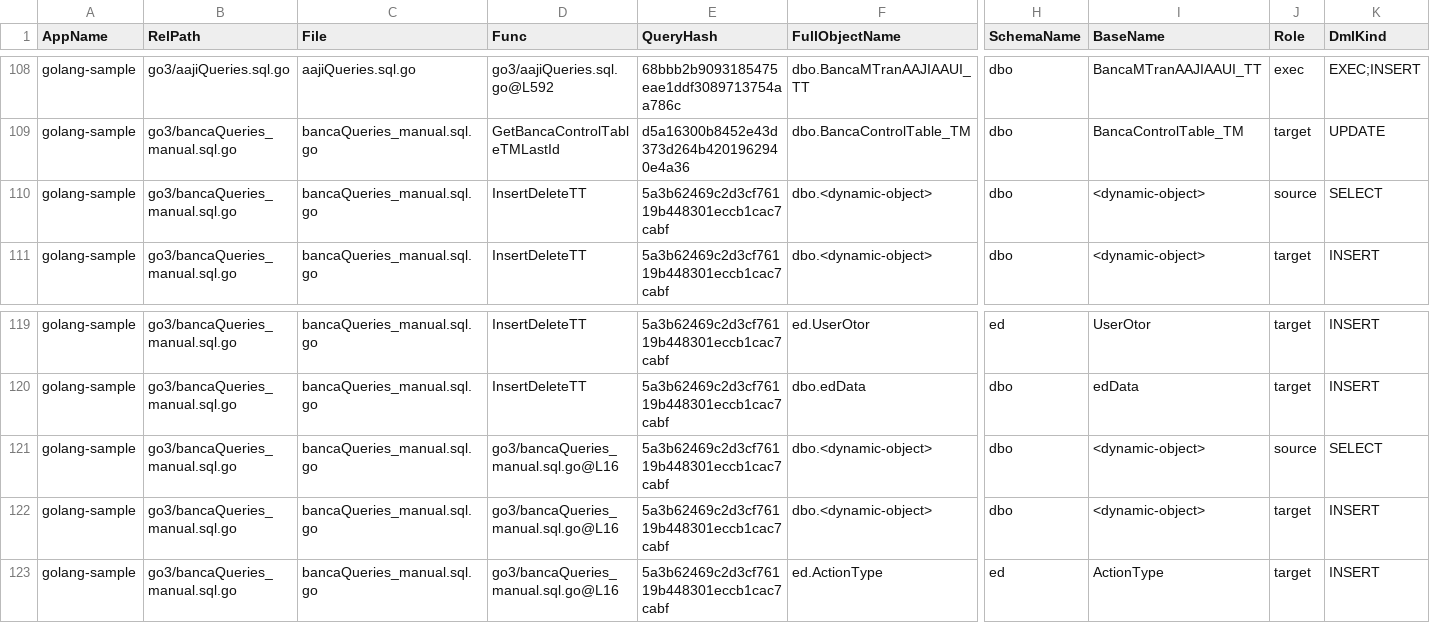
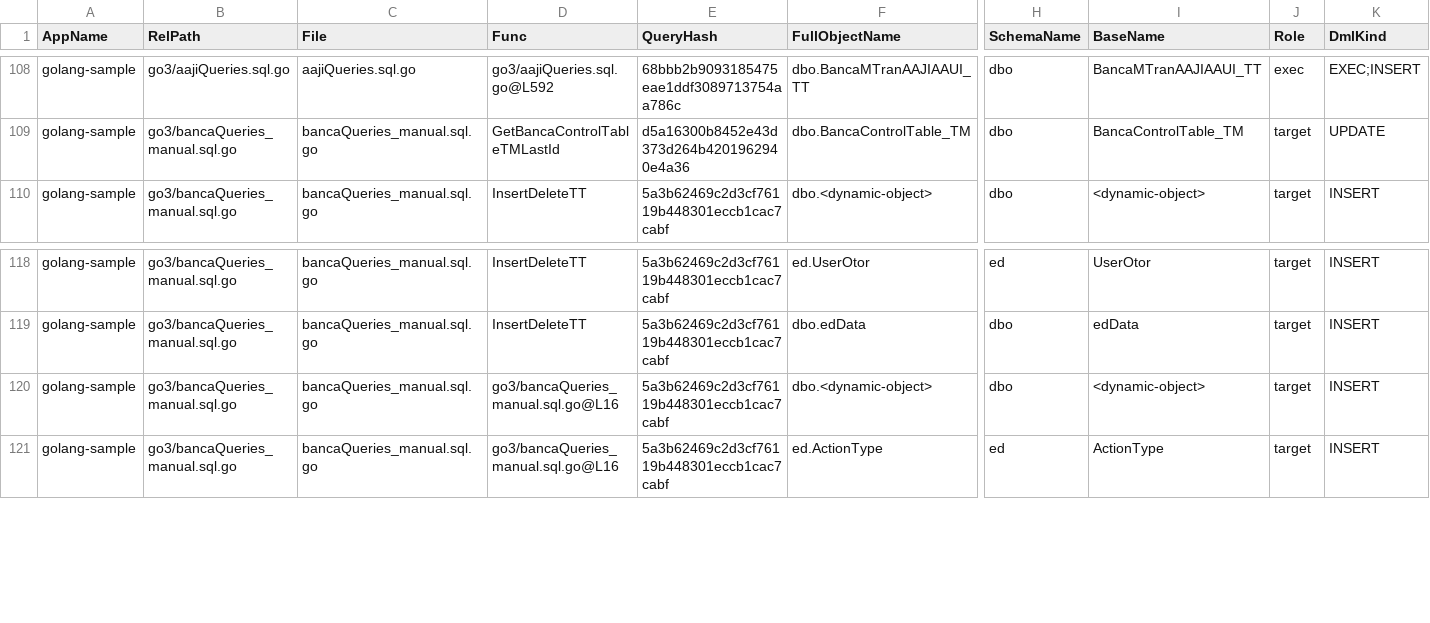
Before and after one commit to alkahfi6/code_sql_scan, a CSV file: out_regress/golang-sample-object.csv, drawn as a sheet; only a part is shown, gaps mark what is left out; rows hold the shown columns only; the diff names each change by its address in the sheet, - before the commit and + after, or states it on an @@ line.

Commit message:
Fix dynamic pseudo object deduplication

```diff
--- a/out_regress/golang-sample-object.csv
+++ b/out_regress/golang-sample-object.csv
-row 110: golang-sample | go3/bancaQueries_manual.sql.go | bancaQueries_manual.sql.go | InsertDeleteTT | 5a3b62469c2d3cf76119b448301eccb1cac7cabf | dbo.<dynamic-object> | dbo | <dynamic-object> | source | SELECT
-row 121: golang-sample | go3/bancaQueries_manual.sql.go | bancaQueries_manual.sql.go | go3/bancaQueries_manual.sql.go@L16 | 5a3b62469c2d3cf76119b448301eccb1cac7cabf | dbo.<dynamic-object> | dbo | <dynamic-object> | source | SELECT
```
Also changed, not shown: out_regress/dotnet-sample-summary-object.csv, out_regress/golang-sample-query.csv, 6 other files.
